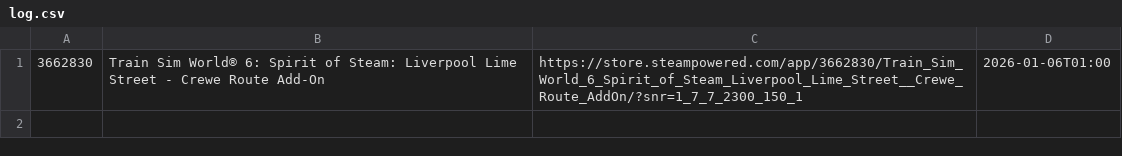
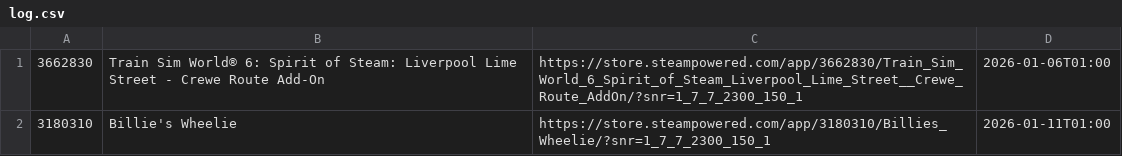
Before and after one commit to BaoTam368/SteamFreeGameBot, a CSV file: log.csv, drawn as a sheet.

```diff
--- a/log.csv
+++ b/log.csv
@@ -1 +1,2 @@
 3662830,Train Sim World® 6: Spirit of Steam: Liverpool Lime Street - Crewe Route Add-On,https://store.steampowered.com/app/3662830/Train_Sim_World_6_Spirit_of_Steam_Liverpool_Lime_Street__Crewe_Route_AddOn/?snr=1_7_7_2300_150_1,2026-01-06T01:00
+3180310,Billie's Wheelie,https://store.steampowered.com/app/3180310/Billies_Wheelie/?snr=1_7_7_2300_150_1,2026-01-11T01:00
```
